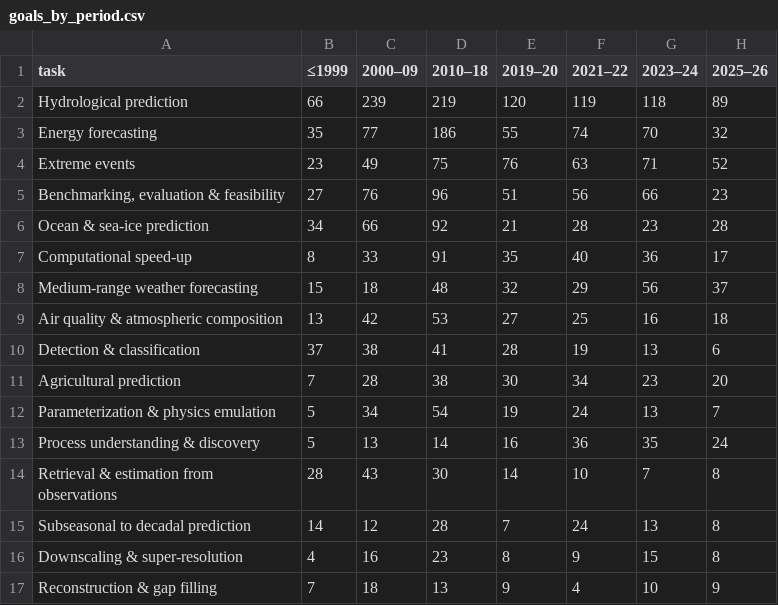
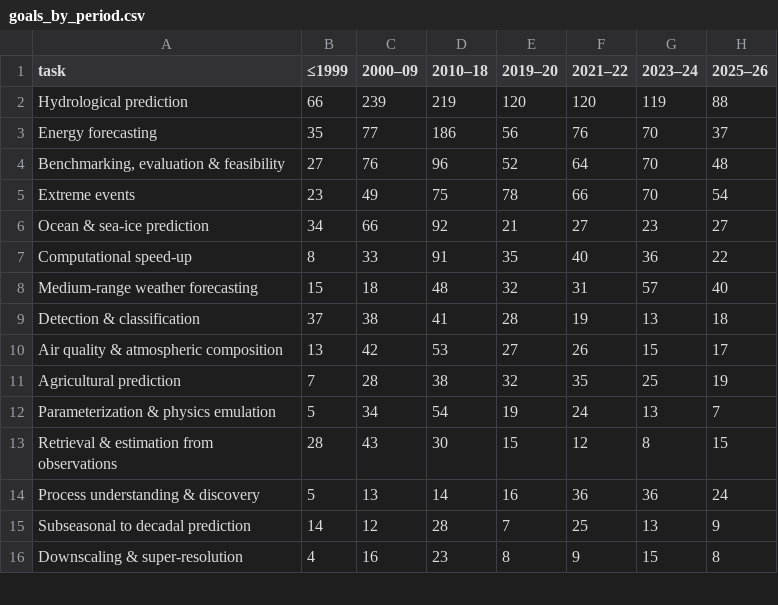
Before and after one commit to carlosdhoyos/ai-in-atmospheric-and-oceanic-sciences, a CSV file: analysis/tables/goals_by_period.csv, drawn as a sheet; only a part is shown; the diff covers the shown part only.

```diff
--- a/analysis/tables/goals_by_period.csv
+++ b/analysis/tables/goals_by_period.csv
@@ -1,17 +1,16 @@
 task,≤1999,2000–09,2010–18,2019–20,2021–22,2023–24,2025–26
-Hydrological prediction,66,239,219,120,119,118,89
-Energy forecasting,35,77,186,55,74,70,32
-Extreme events,23,49,75,76,63,71,52
-"Benchmarking, evaluation & feasibility",27,76,96,51,56,66,23
-Ocean & sea-ice prediction,34,66,92,21,28,23,28
-Computational speed-up,8,33,91,35,40,36,17
-Medium-range weather forecasting,15,18,48,32,29,56,37
-Air quality & atmospheric composition,13,42,53,27,25,16,18
-Detection & classification,37,38,41,28,19,13,6
-Agricultural prediction,7,28,38,30,34,23,20
+Hydrological prediction,66,239,219,120,120,119,88
+Energy forecasting,35,77,186,56,76,70,37
+"Benchmarking, evaluation & feasibility",27,76,96,52,64,70,48
+Extreme events,23,49,75,78,66,70,54
+Ocean & sea-ice prediction,34,66,92,21,27,23,27
+Computational speed-up,8,33,91,35,40,36,22
+Medium-range weather forecasting,15,18,48,32,31,57,40
+Detection & classification,37,38,41,28,19,13,18
+Air quality & atmospheric composition,13,42,53,27,26,15,17
+Agricultural prediction,7,28,38,32,35,25,19
 Parameterization & physics emulation,5,34,54,19,24,13,7
-Process understanding & discovery,5,13,14,16,36,35,24
-Retrieval & estimation from observations,28,43,30,14,10,7,8
-Subseasonal to decadal prediction,14,12,28,7,24,13,8
+Retrieval & estimation from observations,28,43,30,15,12,8,15
+Process understanding & discovery,5,13,14,16,36,36,24
+Subseasonal to decadal prediction,14,12,28,7,25,13,9
 Downscaling & super-resolution,4,16,23,8,9,15,8
-Reconstruction & gap filling,7,18,13,9,4,10,9
```
Also changed, not shown: 1 added row and 5 edited cells elsewhere in this file, analysis/tables/architecture_by_subfield.csv, analysis/tables/architecture_groups_by_period.csv, 23 other files.
